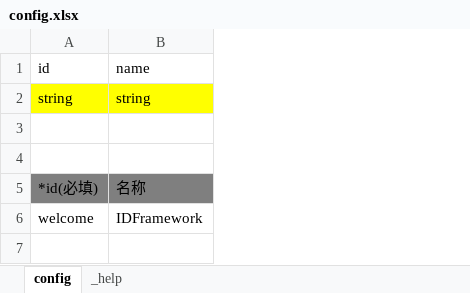
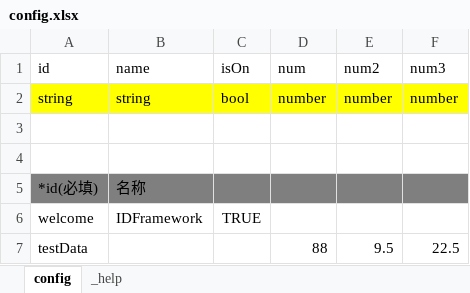
Before and after one commit to yogioh123456/IDFramework, an Excel workbook: Assets/.Excel/config.xlsx, sheet config, drawn as a sheet; values as stored, in another font and other column widths than the file's, no borders; the diff names each change by its address in the sheet, - before the commit and + after, or states it on an @@ line.

```diff
--- a/Assets/.Excel/config.xlsx (sheet config)
+++ b/Assets/.Excel/config.xlsx (sheet config)
+column C (isOn), rows 2-6: bool |  |  |  | TRUE
+column D (num), row 2: number
+column E (num2), row 2: number
+column F (num3), row 2: number
+row 7: testData |  |  | 88 | 9.5 | 22.5
```
Also changed, not shown: 27 other files.
